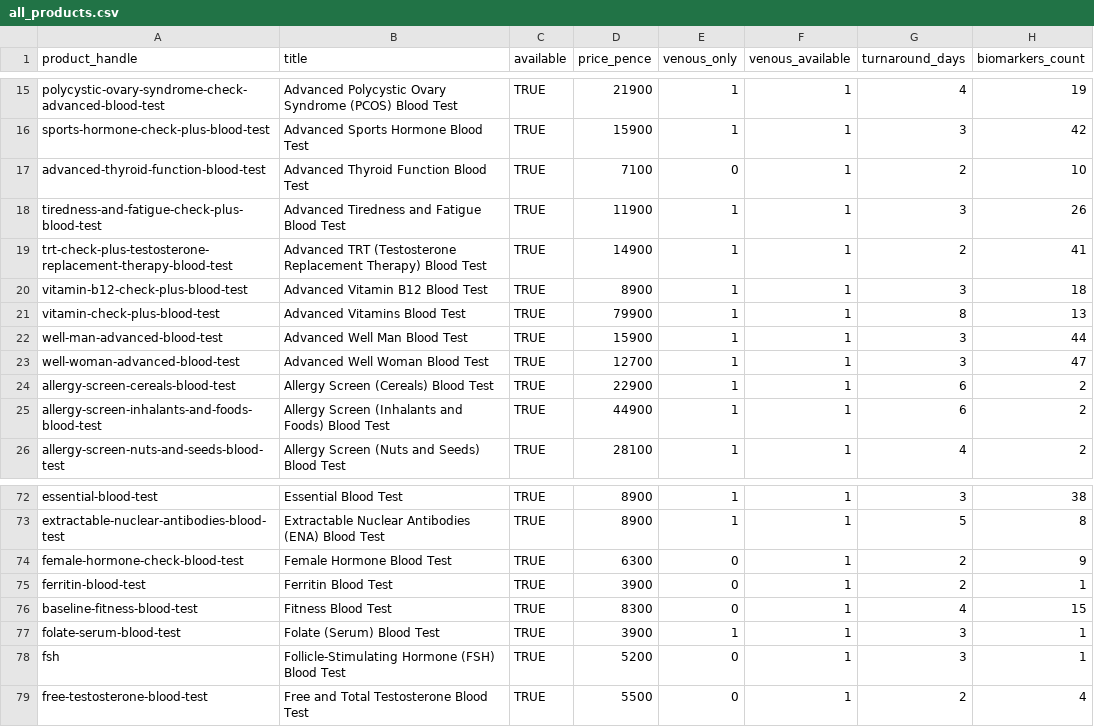
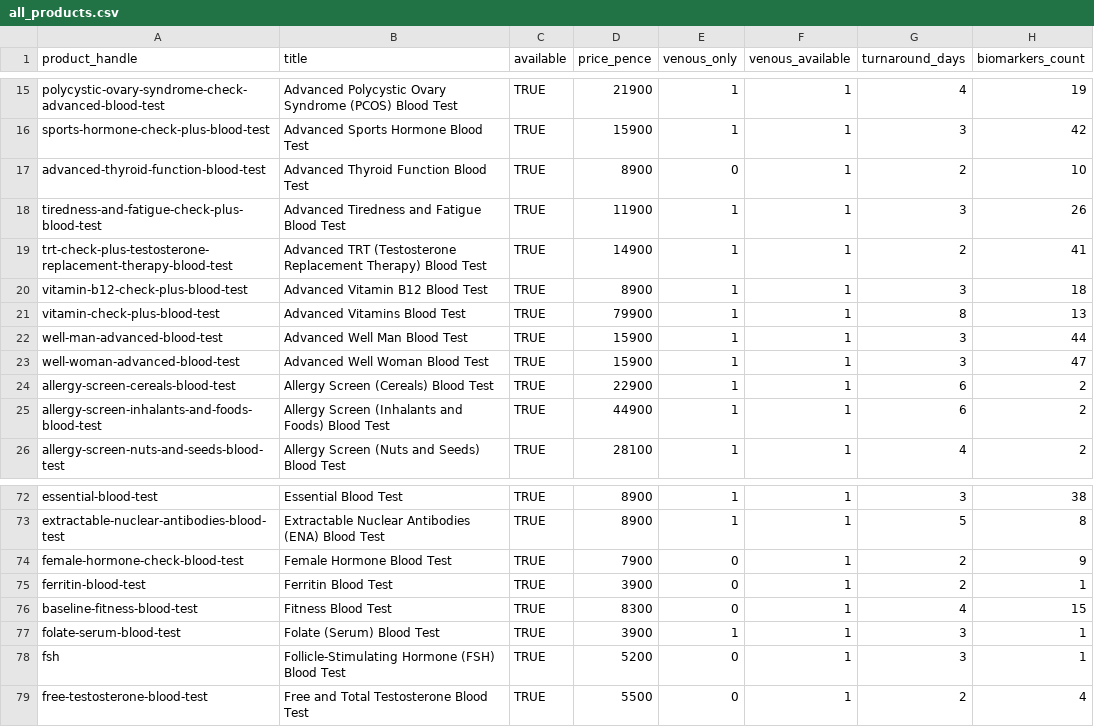
Before and after one commit to stupidpupil/medichecks_scraper, a CSV file: all_products.csv, drawn as a sheet; only a part is shown, gaps mark what is left out; the diff names each change by its address in the sheet, - before the commit and + after, or states it on an @@ line.

```diff
--- a/all_products.csv
+++ b/all_products.csv
-D17 (price_pence): 7100
+D17 (price_pence): 8900
-D23 (price_pence): 12700
+D23 (price_pence): 15900
-D74 (price_pence): 6300
+D74 (price_pence): 7900
```
Also changed, not shown: products.csv, 2 other files.
